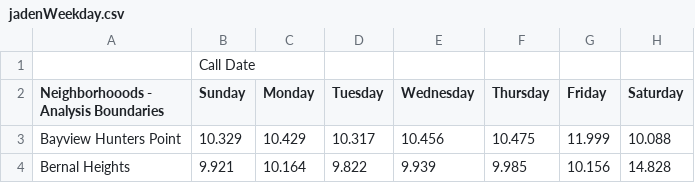
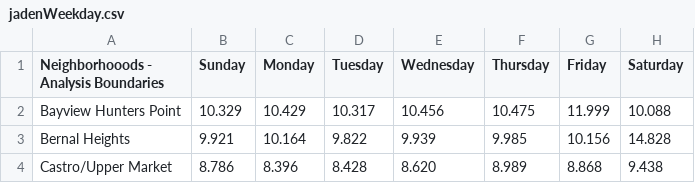
Before and after one commit to usf-cs360-spring2020/midterm-chinchillas, a CSV file: img/jadenWeekday.csv, drawn as a sheet; only a part is shown; the shorter side is filled out with more unchanged rows.

```diff
--- a/img/jadenWeekday.csv
+++ b/img/jadenWeekday.csv
@@ -1,2 +1 @@
-,Call Date,,,,,,
 Neighborhooods - Analysis Boundaries,Sunday,Monday,Tuesday,Wednesday,Thursday,Friday,Saturday
```
Also changed, not shown: 1 other file.
